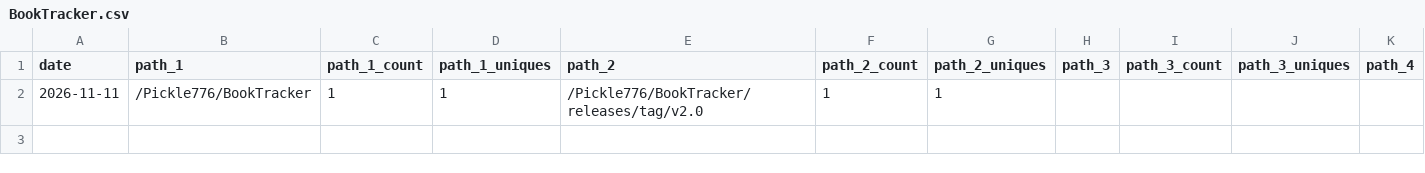
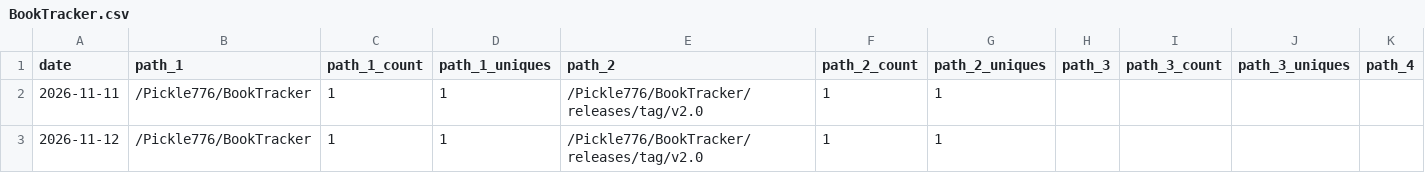
Before and after one commit to Pickle776/github-repo-traffic-stats, a CSV file: data/github_paths/BookTracker.csv, drawn as a sheet; only a part is shown; rows hold the shown columns only; the diff names each change by its address in the sheet, - before the commit and + after, or states it on an @@ line.

```diff
--- a/data/github_paths/BookTracker.csv
+++ b/data/github_paths/BookTracker.csv
+row 3: 2026-11-12 | /Pickle776/BookTracker | 1 | 1 | /Pickle776/BookTracker/releases/tag/v2.0 | 1 | 1
```
Also changed, not shown: data/github_paths/Live-Earth.csv, data/github_referrers/BookTracker.csv, 14 other files.
